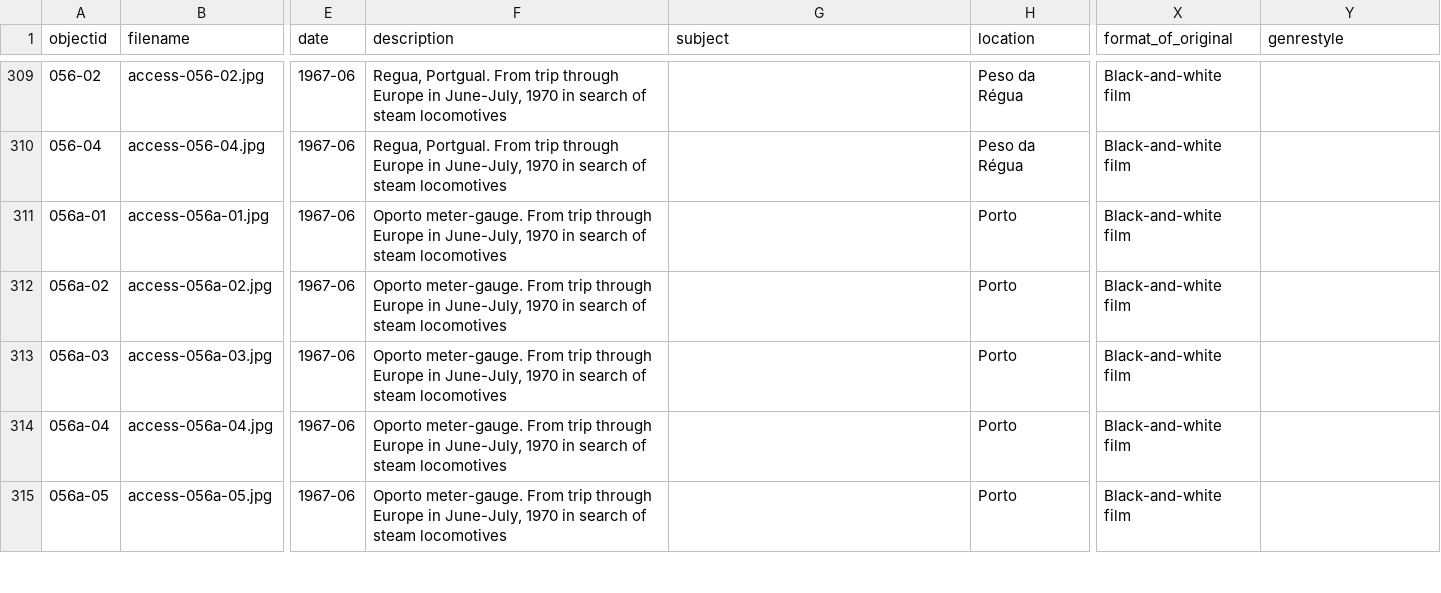
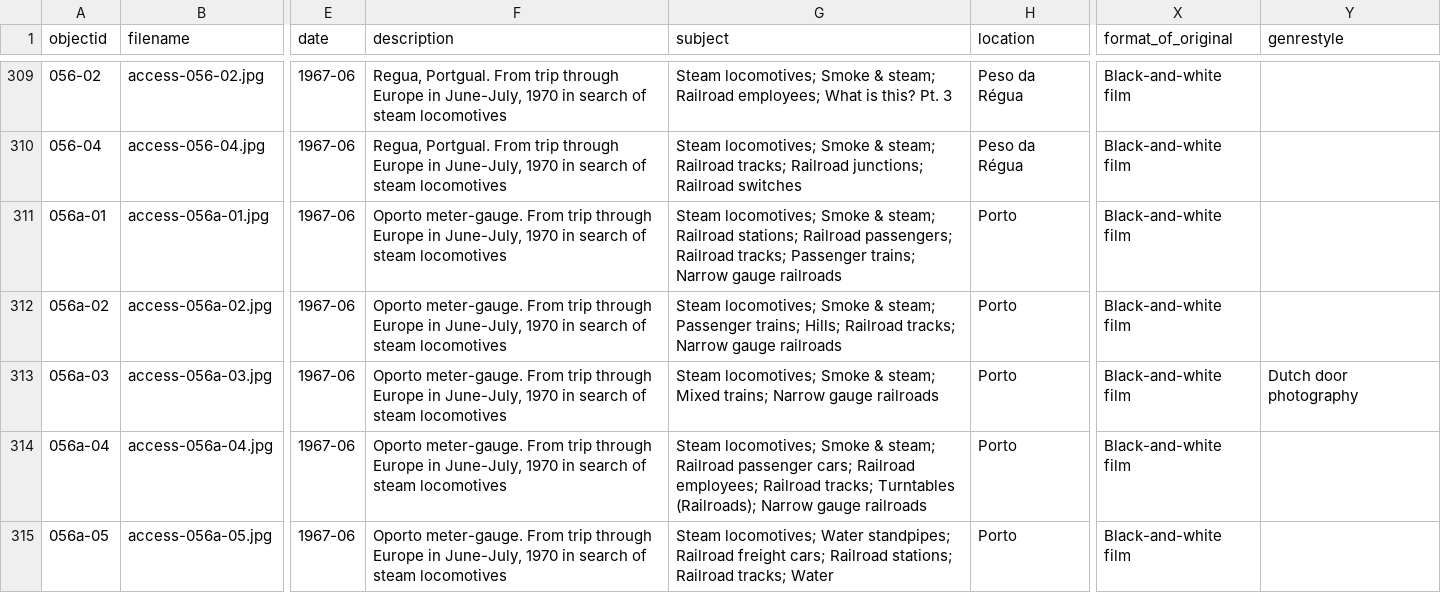
Before and after one commit to railphotoart/karl-zimmermann-review, a CSV file: _data/karl-zimmermann-data.csv, drawn as a sheet; only a part is shown, gaps mark what is left out; the diff covers the shown part only; the diff names each change by its address in the sheet, - before the commit and + after, or states it on an @@ line.

```diff
--- a/_data/karl-zimmermann-data.csv
+++ b/_data/karl-zimmermann-data.csv
-G309 (subject): (empty)
+G309 (subject): Steam locomotives; Smoke & steam; Railroad employees; What is this? Pt. 3
-G310 (subject): (empty)
+G310 (subject): Steam locomotives; Smoke & steam; Railroad tracks; Railroad junctions; Railroad switches
-G311 (subject): (empty)
+G311 (subject): Steam locomotives; Smoke & steam; Railroad stations; Railroad passengers; Railroad tracks; Passenger trains; Narrow gauge railroads
-G312 (subject): (empty)
+G312 (subject): Steam locomotives; Smoke & steam; Passenger trains; Hills; Railroad tracks; Narrow gauge railroads
-G313 (subject): (empty)
+G313 (subject): Steam locomotives; Smoke & steam; Mixed trains; Narrow gauge railroads
-Y313 (genrestyle): (empty)
+Y313 (genrestyle): Dutch door photography
-G314 (subject): (empty)
+G314 (subject): Steam locomotives; Smoke & steam; Railroad passenger cars; Railroad employees; Railroad tracks; Turntables (Railroads); Narrow gauge railroads
-G315 (subject): (empty)
+G315 (subject): Steam locomotives; Water standpipes; Railroad freight cars; Railroad stations; Railroad tracks; Water
```
Also changed, not shown: 65 edited cells elsewhere in this file.
